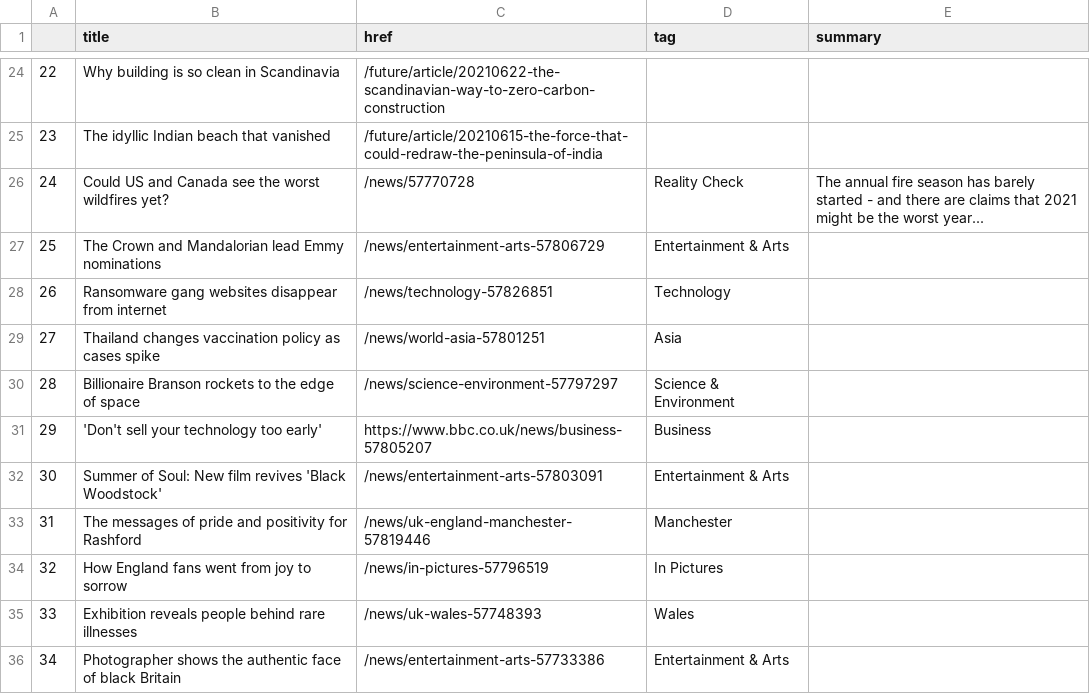
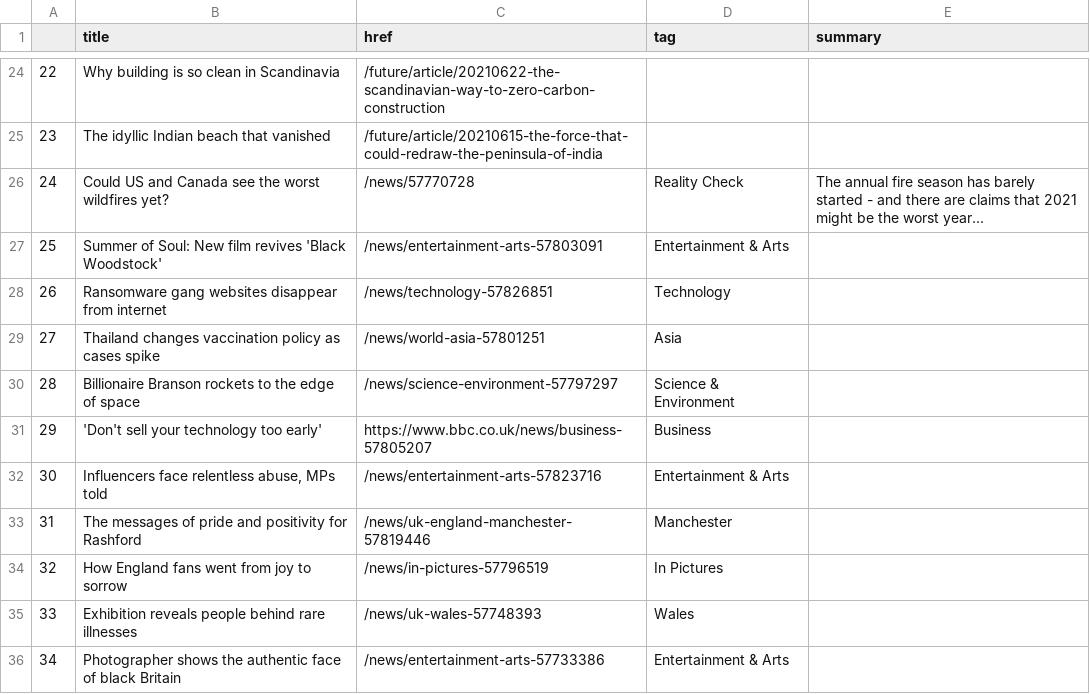
Before and after one commit to bronna/auto-scraper, a CSV file: bbc-headlines.csv, drawn as a sheet; only a part is shown, gaps mark what is left out.

```diff
--- a/bbc-headlines.csv
+++ b/bbc-headlines.csv
@@ -26,3 +26,3 @@
 24,Could US and Canada see the worst wildfires yet?,/news/57770728,Reality Check,The annual fire season has barely started - and there are claims that 2021 might be the worst year...
-25,The Crown and Mandalorian lead Emmy nominations,/news/entertainment-arts-57806729,Entertainment & Arts,
+25,Summer of Soul: New film revives 'Black Woodstock',/news/entertainment-arts-57803091,Entertainment & Arts,
 26,Ransomware gang websites disappear from internet,/news/technology-57826851,Technology,
@@ -31,3 +31,3 @@
 29,'Don't sell your technology too early',https://www.bbc.co.uk/news/business-57805207,Business,
-30,Summer of Soul: New film revives 'Black Woodstock',/news/entertainment-arts-57803091,Entertainment & Arts,
+30,"Influencers face relentless abuse, MPs told",/news/entertainment-arts-57823716,Entertainment & Arts,
 31,The messages of pride and positivity for Rashford,/news/uk-england-manchester-57819446,Manchester,
```
